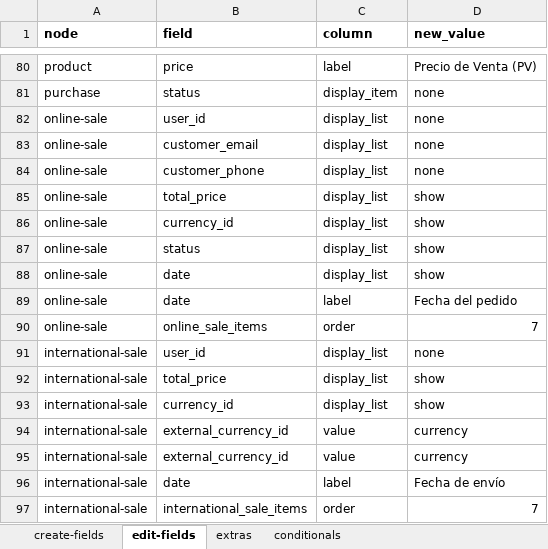
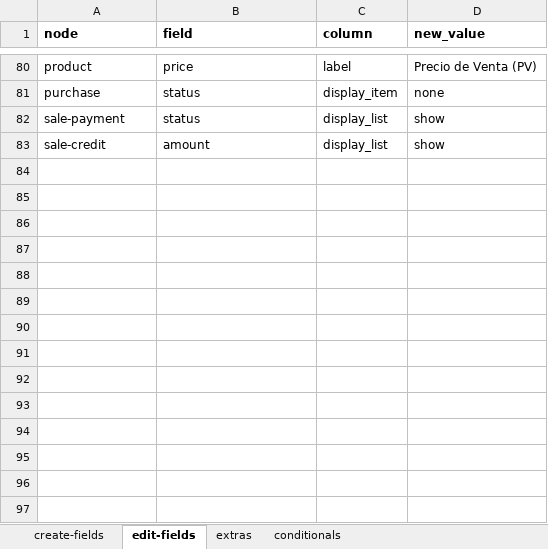
Before and after one commit to solunes/store, an Excel workbook: src/nodes.xlsx, sheet edit-fields, drawn as a sheet; only a part is shown, gaps mark what is left out; values as stored, in another font and other column widths than the file's, no borders; removed rows and columns are numbered as before the commit, all else as after; the diff names each change by its address in the sheet, - before the commit and + after, or states it on an @@ line.

```diff
--- a/src/nodes.xlsx (sheet edit-fields)
+++ b/src/nodes.xlsx (sheet edit-fields)
-row 82: online-sale | user_id | display_list | none
-row 83: online-sale | customer_email | display_list | none
-row 84: online-sale | customer_phone | display_list | none
-row 85: online-sale | total_price | display_list | show
-row 86: online-sale | currency_id | display_list | show
-A82 (node): online-sale
+A82 (node): sale-payment
-A83 (node): online-sale
+A83 (node): sale-credit
-B83 (field): date
+B83 (field): amount
-row 89: online-sale | date | label | Fecha del pedido
-row 90: online-sale | online_sale_items | order | 7
-row 91: international-sale | user_id | display_list | none
-row 92: international-sale | total_price | display_list | show
-row 93: international-sale | currency_id | display_list | show
-row 94: international-sale | external_currency_id | value | currency
-row 95: international-sale | external_currency_id | value | currency
-row 96: international-sale | date | label | Fecha de envío
-row 97: international-sale | international_sale_items | order | 7
```
Also changed, not shown: sheet extras, 21 other files.
